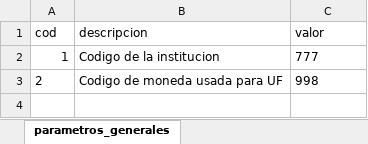
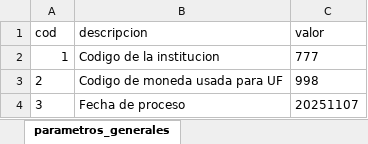
Before and after one commit to Soulcito/finReport, an Excel workbook: contenedores/airflow/mantenedores/parametros_generales.xlsx, sheet parametros_generales, drawn as a sheet; values as stored, in another font and other column widths than the file's, no borders; the diff names each change by its address in the sheet, - before the commit and + after, or states it on an @@ line.

```diff
--- a/contenedores/airflow/mantenedores/parametros_generales.xlsx (sheet parametros_generales)
+++ b/contenedores/airflow/mantenedores/parametros_generales.xlsx (sheet parametros_generales)
+row 4: 3 | Fecha de proceso | 20251107
```
Also changed, not shown: Analisis/validaciones/val_interfaces.xlsx, 7 other files.
